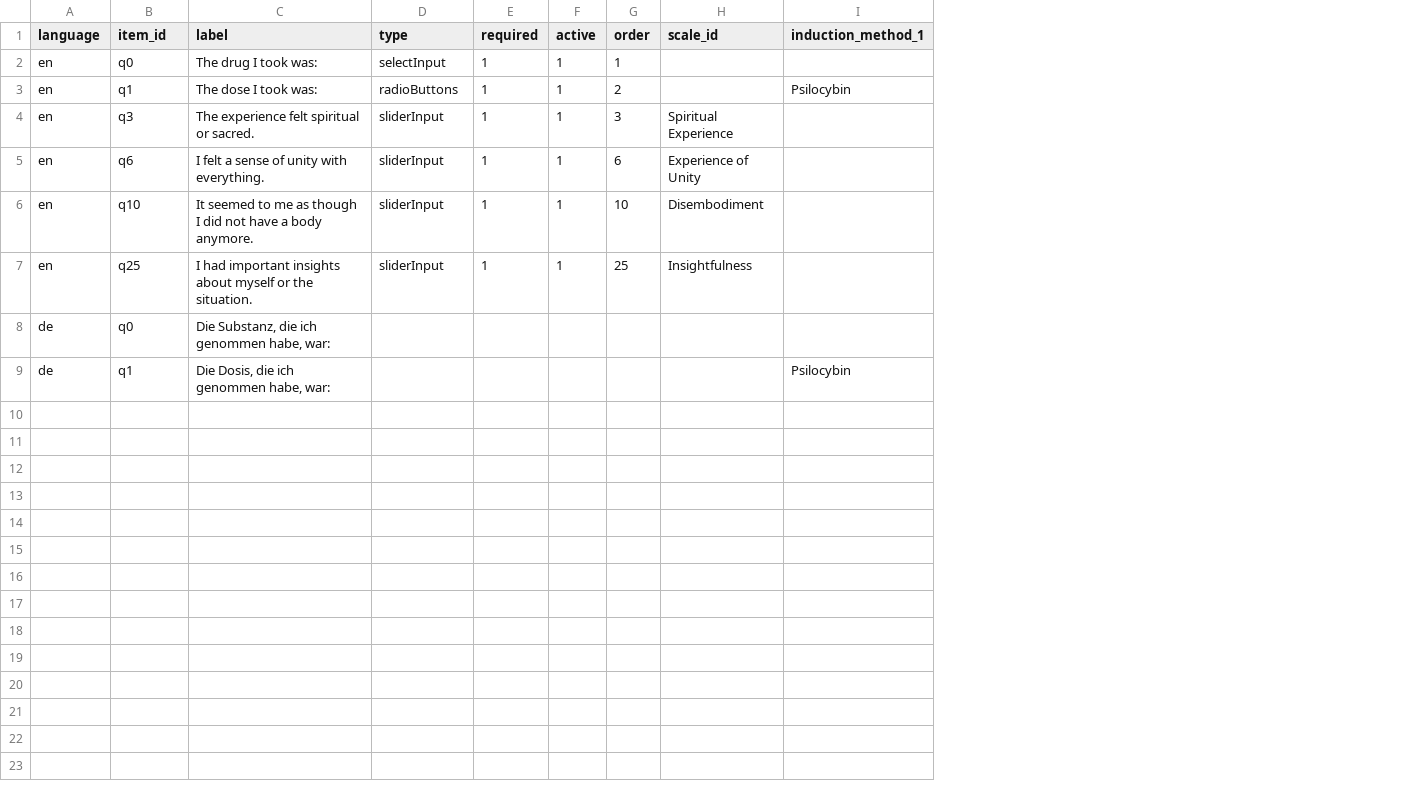
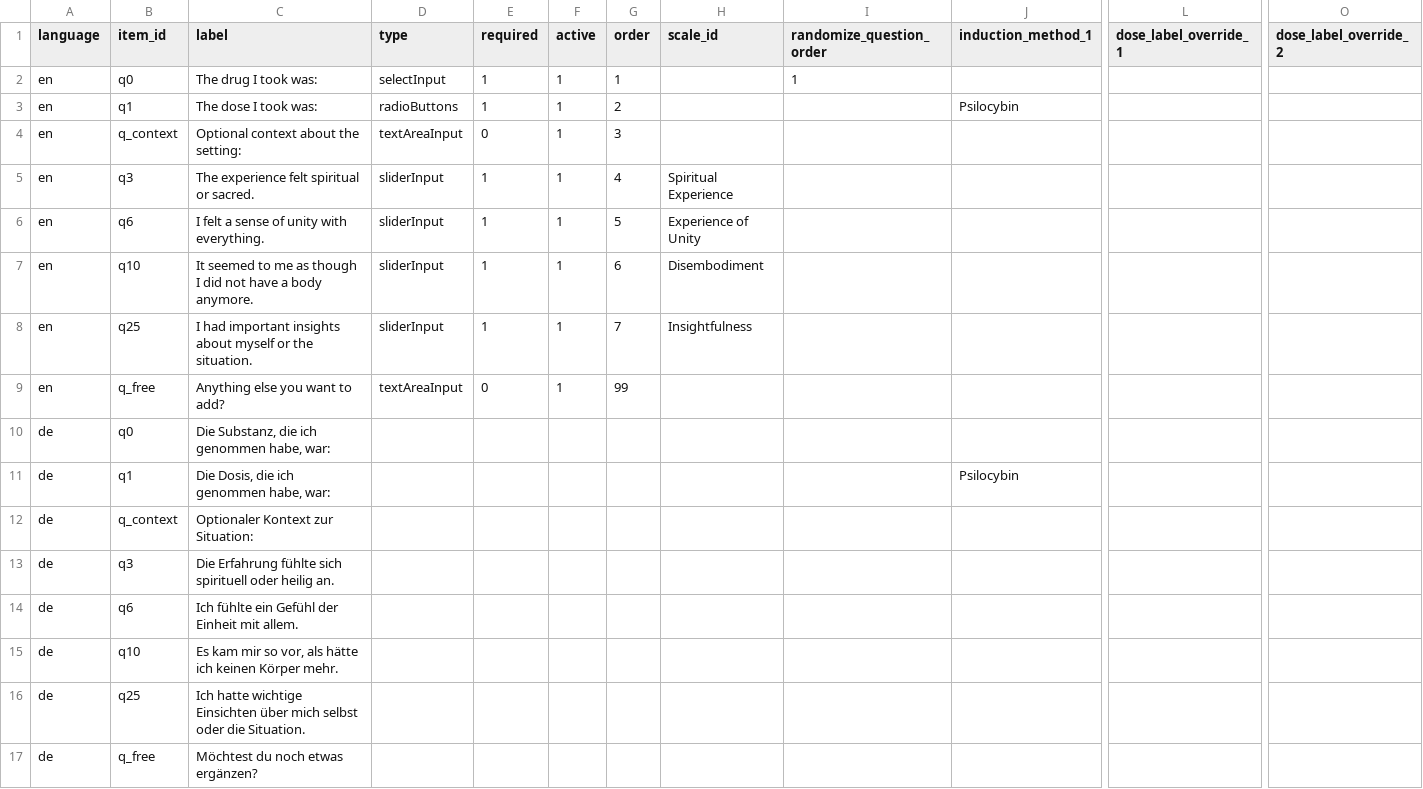
Before and after one commit to MesmerPrism/axp-mvp-survey-guide, a CSV file: docs/mock-data/questionnaire_definition.csv, drawn as a sheet; only a part is shown, gaps mark what is left out; addresses are those after the commit; rows hold the shown columns only; the diff names each change by its address in the sheet, - before the commit and + after, or states it on an @@ line.

```diff
--- a/docs/mock-data/questionnaire_definition.csv
+++ b/docs/mock-data/questionnaire_definition.csv
+column I (randomize_question_order), row 2: 1
+column L (dose_label_override_1), empty
+column O (dose_label_override_2), empty
+row 4: en | q_context | Optional context about the setting: | textAreaInput | 0 | 1 | 3
-G5 (order): 3
+G5 (order): 4
-G6 (order): 6
+G6 (order): 5
-G7 (order): 10
+G7 (order): 6
-G8 (order): 25
+G8 (order): 7
+row 9: en | q_free | Anything else you want to add? | textAreaInput | 0 | 1 | 99
+row 12: de | q_context | Optionaler Kontext zur Situation:
+row 13: de | q3 | Die Erfahrung fühlte sich spirituell oder heilig an.
+row 14: de | q6 | Ich fühlte ein Gefühl der Einheit mit allem.
+row 15: de | q10 | Es kam mir so vor, als hätte ich keinen Körper mehr.
+row 16: de | q25 | Ich hatte wichtige Einsichten über mich selbst oder die Situation.
+row 17: de | q_free | Möchtest du noch etwas ergänzen?
```
Also changed, not shown: docs/mock-data/private_full_export.csv, docs/mock-data/public_export.csv, 17 other files.
